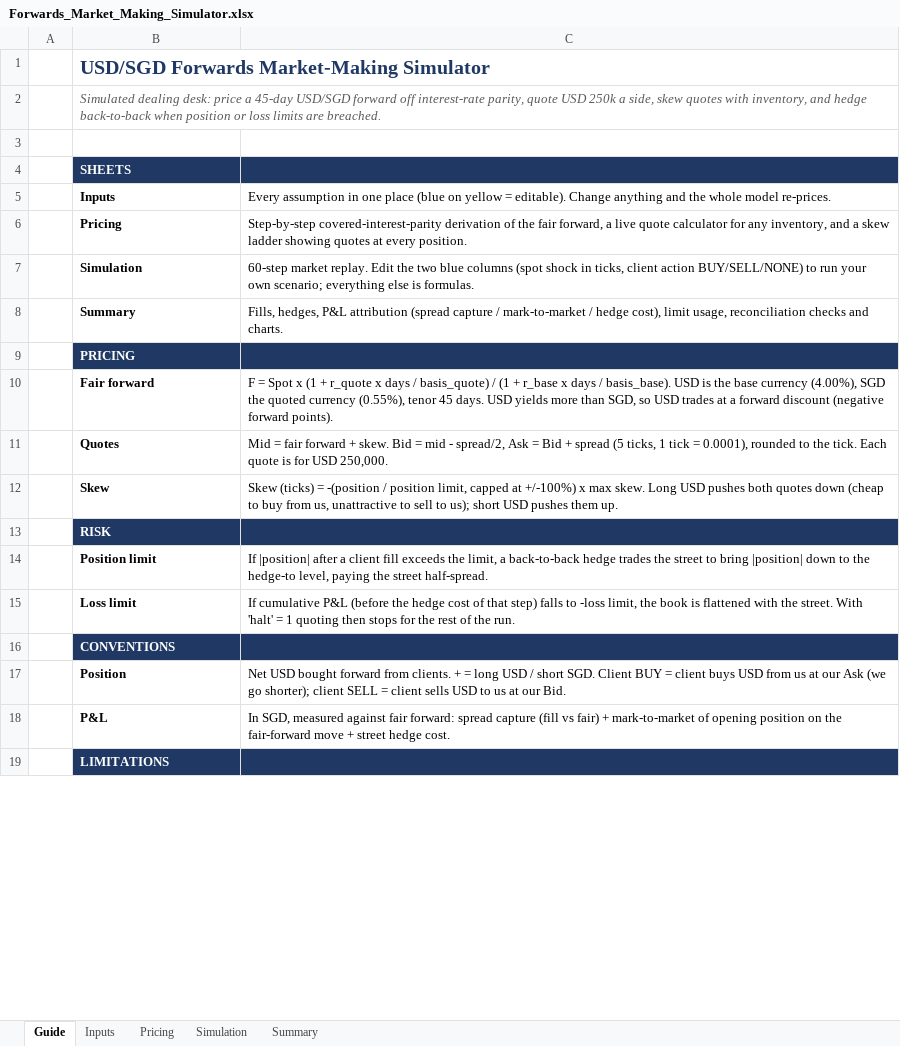
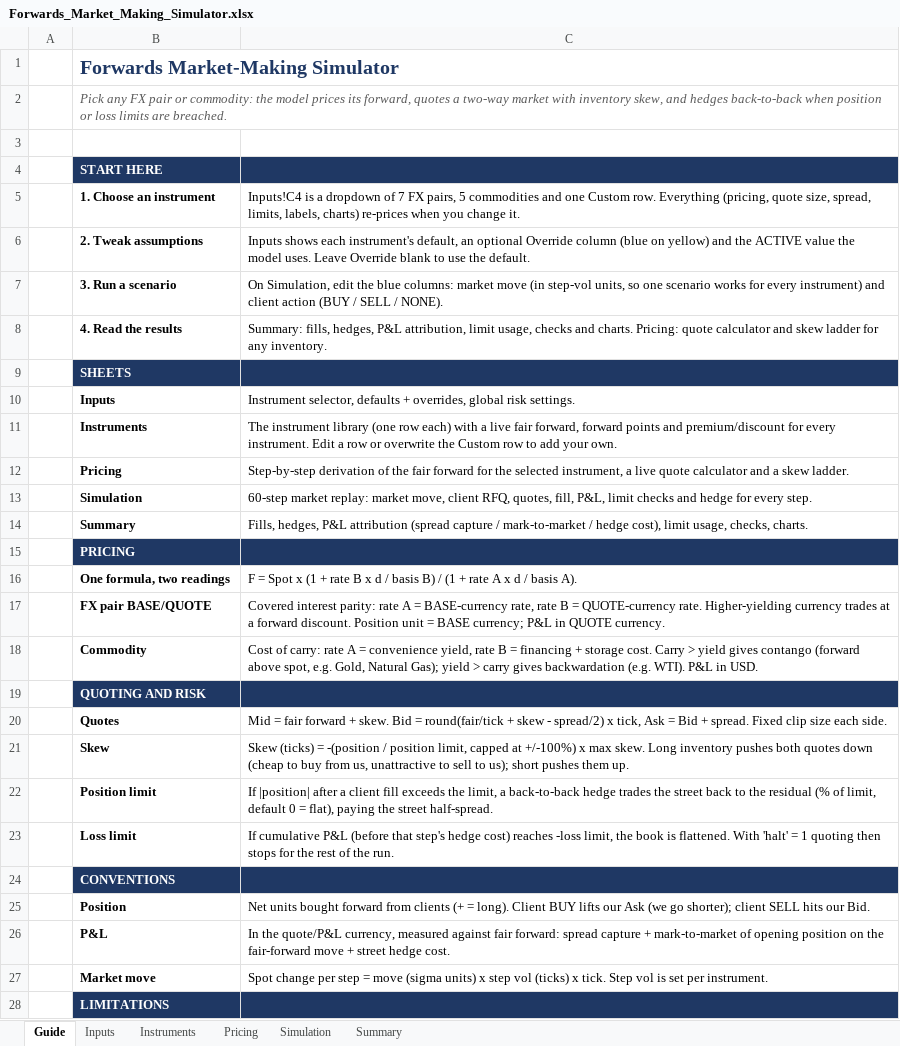
Before and after one commit to brandonliu2121s-cyber/Forward_Simulator, an Excel workbook: excel/Forwards_Market_Making_Simulator.xlsx, sheet Guide, drawn as a sheet; only a part is shown; values as stored, in another font and other column widths than the file's, no borders; removed rows and columns are numbered as before the commit, all else as after; the diff covers the shown part only; the diff names each change by its address in the sheet, - before the commit and + after, or states it on an @@ line.

```diff
--- a/excel/Forwards_Market_Making_Simulator.xlsx (sheet Guide)
+++ b/excel/Forwards_Market_Making_Simulator.xlsx (sheet Guide)
+sheet tab: Instruments
-B1: USD/SGD Forwards Market-Making Simulator
+B1: Forwards Market-Making Simulator
-B2: Simulated dealing desk: price a 45-day USD/SGD forward off interest-rate parity, quote USD 250k a side, skew quotes with inventory, and hedge back-to-back when…
+B2: Pick any FX pair or commodity: the model prices its forward, quotes a two-way market with inventory skew, and hedges back-to-back when…
+row 4:  | START HERE
+row 5:  | 1. Choose an instrument | Inputs!C4 is a dropdown of 7 FX pairs, 5 commodities and one Custom row. Everything (pricing, quote size, spread, limits, labels, charts) re-prices when you change it.
+row 6:  | 2. Tweak assumptions | Inputs shows each instrument's default, an optional Override column (blue on yellow) and the ACTIVE value the model uses. Leave Override blank to use the default.
+row 7:  | 3. Run a scenario | On Simulation, edit the blue columns: market move (in step-vol units, so one scenario works for every instrument) and client action (BUY / SELL / NONE).
+row 8:  | 4. Read the results | Summary: fills, hedges, P&L attribution, limit usage, checks and charts. Pricing: quote calculator and skew ladder for any inventory.
-C10: Every assumption in one place (blue on yellow = editable). Change anything and the whole model re-prices.
+C10: Instrument selector, defaults + overrides, global risk settings.
+row 11:  | Instruments | The instrument library (one row each) with a live fair forward, forward points and premium/discount for every instrument. Edit a row or overwrite the Custom row to add your own.
-C12: Step-by-step covered-interest-parity derivation of the fair forward, a live quote calculator for any inventory, and a skew ladder showing quotes at every position.
+C12: Step-by-step derivation of the fair forward for the selected instrument, a live quote calculator and a skew ladder.
-C13: 60-step market replay. Edit the two blue columns (spot shock in ticks, client action BUY/SELL/NONE) to run your own scenario; everything else is formulas.
+C13: 60-step market replay: market move, client RFQ, quotes, fill, P&L, limit checks and hedge for every step.
-C14: …limit usage, reconciliation checks and charts.
+C14: …limit usage, checks, charts.
-row 10:  | Fair forward | F = Spot x (1 + r_quote x days / basis_quote) / (1 + r_base x days / basis_base). USD is the base currency (4.00%), SGD the quoted currency (0.55%), tenor 45 days. USD yields more than SGD, so USD trades at a forward discount (negative forward points).
+row 16:  | One formula, two readings | F = Spot x (1 + rate B x d / basis B) / (1 + rate A x d / basis A).
+row 17:  | FX pair BASE/QUOTE | Covered interest parity: rate A = BASE-currency rate, rate B = QUOTE-currency rate. Higher-yielding currency trades at a forward discount. Position unit = BASE currency; P&L in QUOTE currency.
+row 18:  | Commodity | Cost of carry: rate A = convenience yield, rate B = financing + storage cost. Carry > yield gives contango (forward above spot, e.g. Gold, Natural Gas); yield > carry gives backwardation (e.g. WTI). P&L in USD.
+row 19:  | QUOTING AND RISK
-C20: …Bid = mid - spread/2, Ask = Bid + spread (5 ticks, 1 tick = 0.0001), rounded to the tick. Each quote is for USD 250,000.
+C20: …Bid = round(fair/tick + skew - spread/2) x tick, Ask = Bid + spread. Fixed clip size each side.
-C21: …skew. Long USD pushes both quotes down (cheap to buy from us, unattractive to sell to us); short USD pushes them…
+C21: …skew. Long inventory pushes both quotes down (cheap to buy from us, unattractive to sell to us); short pushes them…
-row 13:  | RISK
-C22: …the street to bring |position| down to the hedge-to level, paying the…
+C22: …the street back to the residual (% of limit, default 0 = flat), paying the…
-C23: …P&L (before the hedge cost of that step) falls to -loss limit, the book is flattened with the street. With 'halt'…
+C23: …P&L (before that step's hedge cost) reaches -loss limit, the book is flattened. With 'halt'…
-C25: Net USD bought forward from clients. + = long USD / short SGD. Client BUY = client buys USD from us at our Ask (we go shorter); client SELL = client sells USD to us at our Bid.
+C25: Net units bought forward from clients (+ = long). Client BUY lifts our Ask (we go shorter); client SELL hits our Bid.
-C26: In SGD, measured against fair forward: spread capture (fill vs fair) + mark-to-market…
+C26: In the quote/P&L currency, measured against fair forward: spread capture + mark-to-market…
+row 27:  | Market move | Spot change per step = move (sigma units) x step vol (ticks) x tick. Step vol is set per instrument.
```
Also changed, not shown: 1 edited cell elsewhere in this sheet, sheet Simulation, sheet Inputs, sheet Summary, sheet Pricing, formulas that keep their value, charts or pictures, 5 other files.
